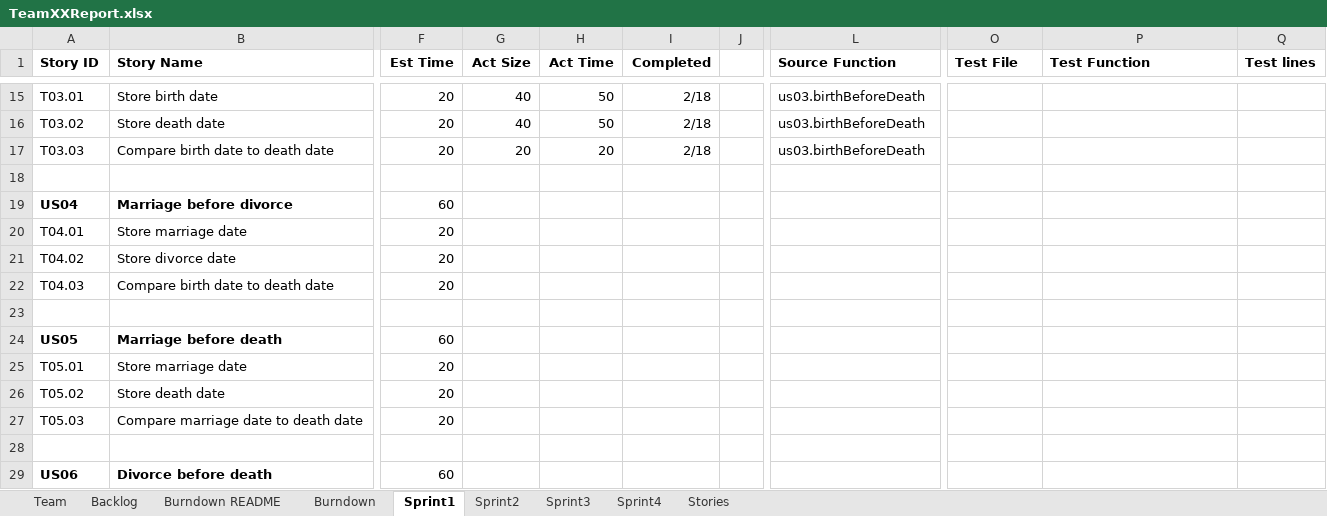
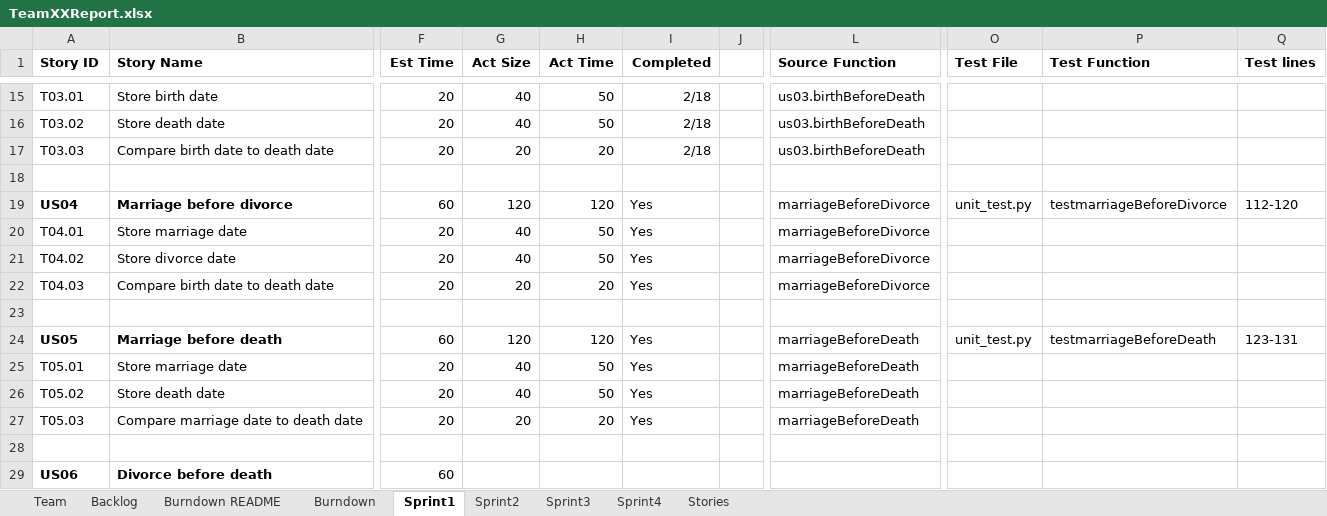
Before and after one commit to chloequinto/SSW_555_Project, an Excel workbook: TeamXXReport.xlsx, sheet Sprint1, drawn as a sheet; only a part is shown, gaps mark what is left out; values as stored, in another font and other column widths than the file's, no borders; the diff names each change by its address in the sheet, - before the commit and + after, or states it on an @@ line.

Commit message:
TeamXXReport.xlsx

```diff
--- a/TeamXXReport.xlsx (sheet Sprint1)
+++ b/TeamXXReport.xlsx (sheet Sprint1)
-G19 (Act Size): (empty)
+G19 (Act Size): 120
-H19 (Act Time): (empty)
+H19 (Act Time): 120
-I19:I22 (Completed): (empty)
+I19:I22 (Completed): Yes
-L19:L22 (Source Function): (empty)
+L19:L22 (Source Function): marriageBeforeDivorce
-O19 (Test File): (empty)
+O19 (Test File): unit_test.py
-P19 (Test Function): (empty)
+P19 (Test Function): testmarriageBeforeDivorce
-Q19 (Test lines): (empty)
+Q19 (Test lines): 112-120
-G20:G21 (Act Size): (empty)
+G20:G21 (Act Size): 40
-H20:H21 (Act Time): (empty)
+H20:H21 (Act Time): 50
-G22 (Act Size): (empty)
+G22 (Act Size): 20
-H22 (Act Time): (empty)
+H22 (Act Time): 20
-G24 (Act Size): (empty)
+G24 (Act Size): 120
-H24 (Act Time): (empty)
+H24 (Act Time): 120
-I24:I27 (Completed): (empty)
+I24:I27 (Completed): Yes
-L24:L27 (Source Function): (empty)
+L24:L27 (Source Function): marriageBeforeDeath
-O24 (Test File): (empty)
+O24 (Test File): unit_test.py
-P24 (Test Function): (empty)
+P24 (Test Function): testmarriageBeforeDeath
-Q24 (Test lines): (empty)
+Q24 (Test lines): 123-131
-G25:G26 (Act Size): (empty)
+G25:G26 (Act Size): 40
-H25:H26 (Act Time): (empty)
+H25:H26 (Act Time): 50
-G27 (Act Size): (empty)
+G27 (Act Size): 20
-H27 (Act Time): (empty)
+H27 (Act Time): 20
```
Also changed, not shown: sheet Team, charts or pictures, 1 other file.
